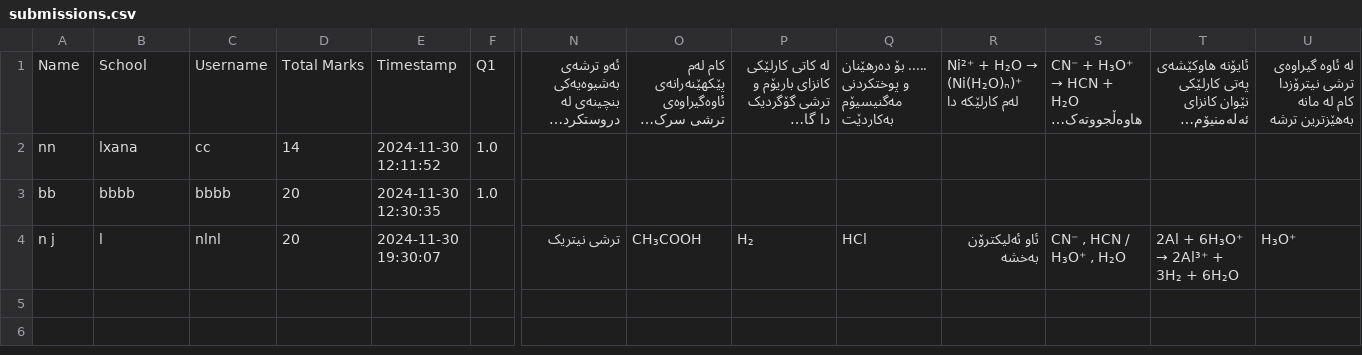
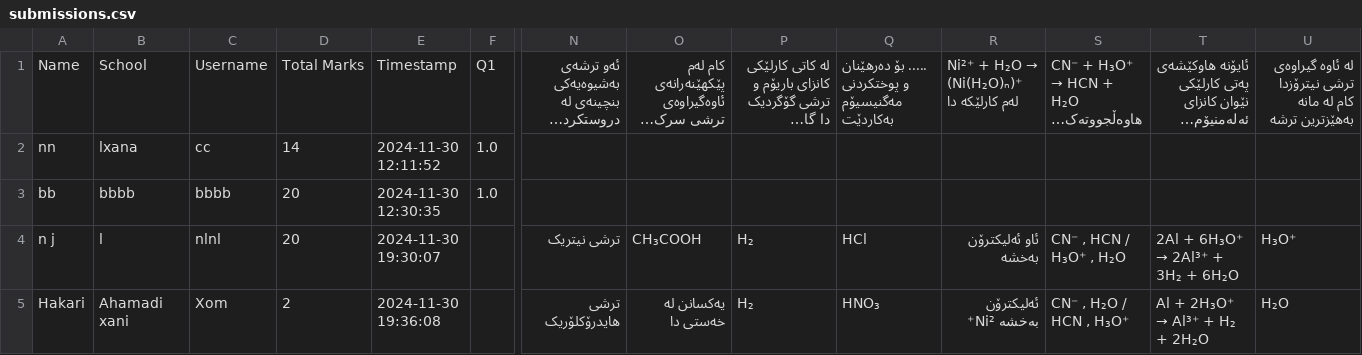
Before and after one commit to Hakari-Bibani/Course, a CSV file: submissions.csv, drawn as a sheet; only a part is shown, gaps mark what is left out; long unchanged cells end in …; rows hold the shown columns only; the diff names each change by its address in the sheet, - before the commit and + after, or states it on an @@ line.

Commit message:
Update submissions

```diff
--- a/submissions.csv
+++ b/submissions.csv
+row 5: Hakari | Ahamadi xani | Xom | 2 | 2024-11-30 19:36:08 |  | ترشی هایدرۆکلۆریک | یەکسانن لە خەستی دا | H₂ | HNO₃ | ئەلیکترۆن بەخشە Ni²⁺ | CN⁻ , H₂O / HCN , H₃O⁺ | Al + 2H₃O⁺ → Al³⁺ + H₂ + 2H₂O | H₂O
```
